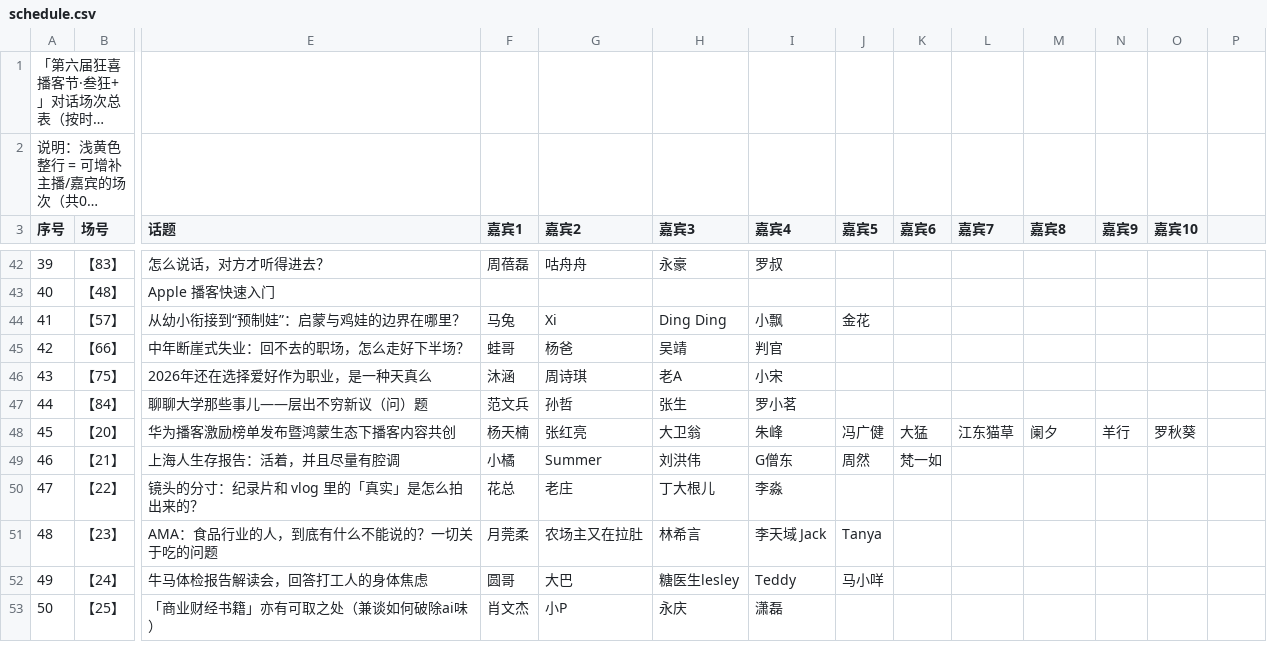
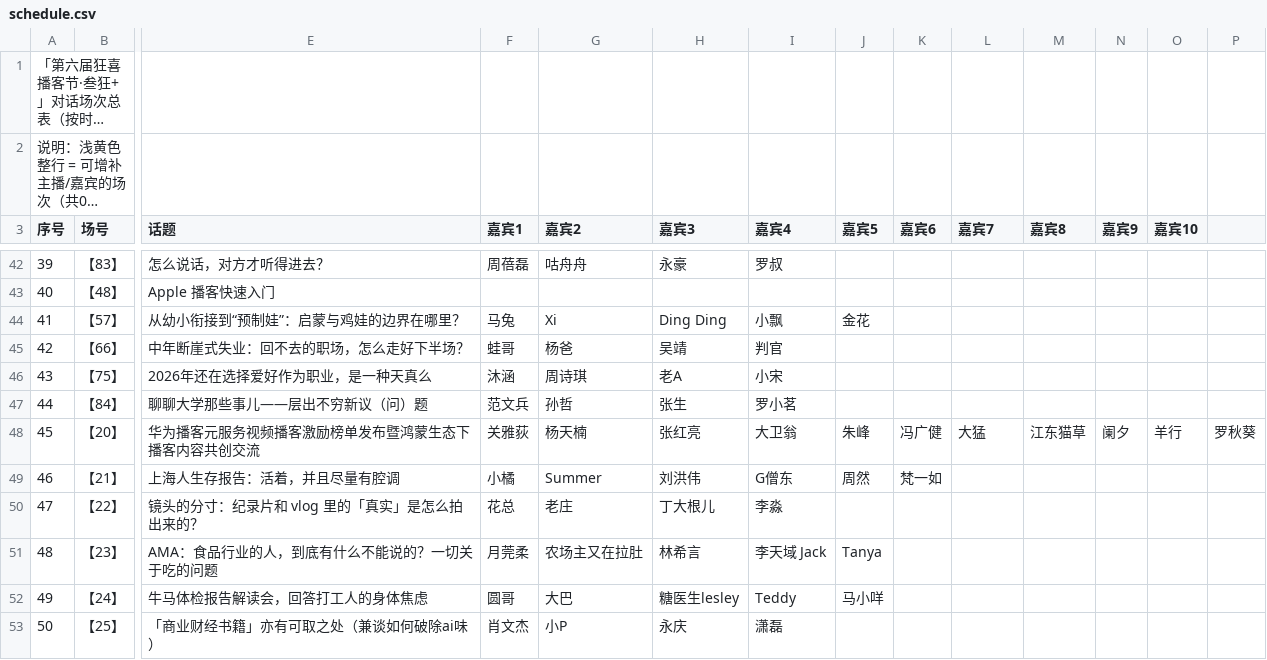
Before and after one commit to alili/kuang, a CSV file: schedule.csv, drawn as a sheet; only a part is shown, gaps mark what is left out; long unchanged cells end in …; the diff names each change by its address in the sheet, - before the commit and + after, or states it on an @@ line.

```diff
--- a/schedule.csv
+++ b/schedule.csv
-E48 (话题): 华为播客激励榜单发布暨鸿蒙生态下播客内容共创
+E48 (话题): 华为播客元服务视频播客激励榜单发布暨鸿蒙生态下播客内容共创交流
-F48 (嘉宾1): 杨天楠
+F48 (嘉宾1): 关雅荻
-G48 (嘉宾2): 张红亮
+G48 (嘉宾2): 杨天楠
-H48 (嘉宾3): 大卫翁
+H48 (嘉宾3): 张红亮
-I48 (嘉宾4): 朱峰
+I48 (嘉宾4): 大卫翁
-J48 (嘉宾5): 冯广健
+J48 (嘉宾5): 朱峰
-K48 (嘉宾6): 大猛
+K48 (嘉宾6): 冯广健
-L48 (嘉宾7): 江东猫草
+L48 (嘉宾7): 大猛
-M48 (嘉宾8): 阑夕
+M48 (嘉宾8): 江东猫草
-N48 (嘉宾9): 羊行
+N48 (嘉宾9): 阑夕
-O48 (嘉宾10): 罗秋葵
+O48 (嘉宾10): 羊行
-P48: (empty)
+P48: 罗秋葵
```
Also changed, not shown: 4 other files.
